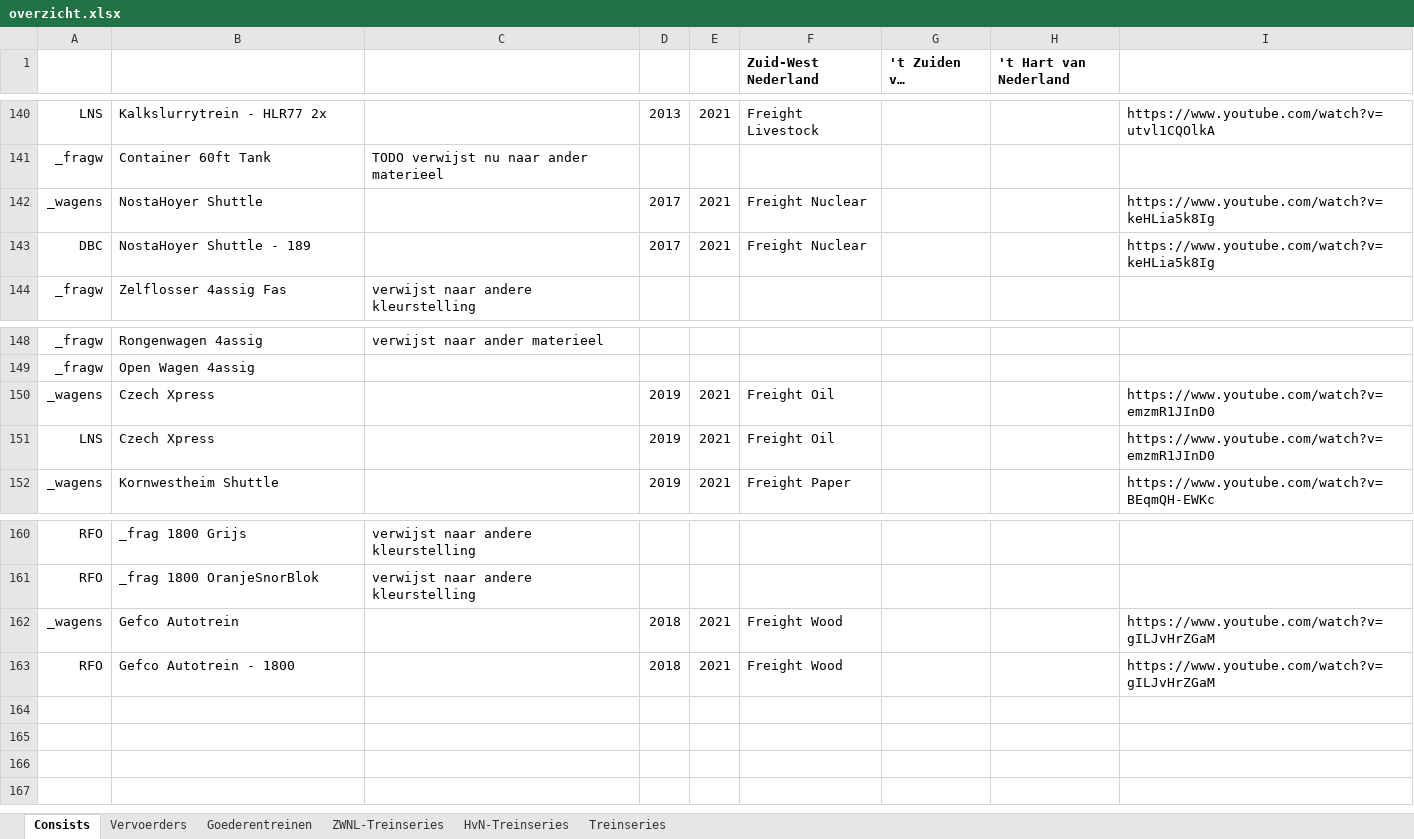
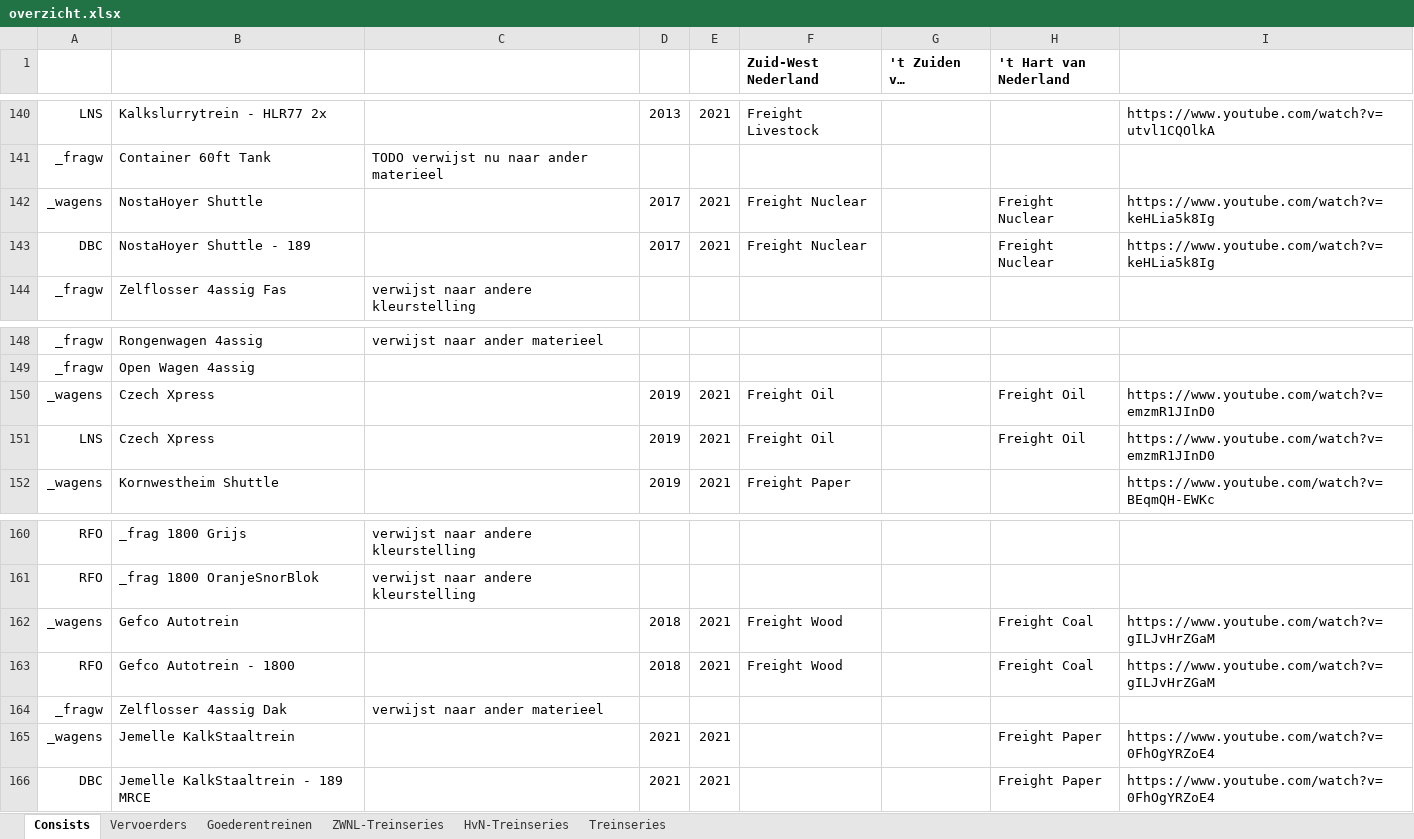
Before and after one commit to tomvand/railworks-quickdrive-nl, an Excel workbook: overzicht.xlsx, sheet Consists, drawn as a sheet; only a part is shown, gaps mark what is left out; long unchanged cells end in …; values as stored, in another font and other column widths than the file's, no borders; the diff names each change by its address in the sheet, - before the commit and + after, or states it on an @@ line.

```diff
--- a/overzicht.xlsx (sheet Consists)
+++ b/overzicht.xlsx (sheet Consists)
-H142:H143 ('t Hart van Nederland): (empty)
+H142:H143 ('t Hart van Nederland): Freight Nuclear
-H150:H151 ('t Hart van Nederland): (empty)
+H150:H151 ('t Hart van Nederland): Freight Oil
-H162:H163 ('t Hart van Nederland): (empty)
+H162:H163 ('t Hart van Nederland): Freight Coal
+row 164: _fragw | Zelflosser 4assig Dak | verwijst naar ander materieel
+row 165: _wagens | Jemelle KalkStaaltrein |  | 2021 | 2021 |  |  | Freight Paper | https://www.youtube.com/watch?v=0FhOgYRZoE4
+row 166: DBC | Jemelle KalkStaaltrein - 189 MRCE |  | 2021 | 2021 |  |  | Freight Paper | https://www.youtube.com/watch?v=0FhOgYRZoE4
```
Also changed, not shown: sheet HvN-Treinseries, sheet Goederentreinen, 58 other files.
